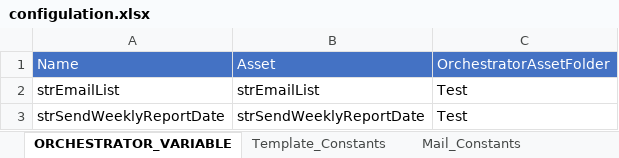
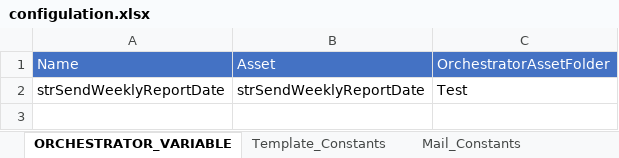
Before and after one commit to UiPath-Hub/HMC_Control_Chart, an Excel workbook: configulation.xlsx, sheet ORCHESTRATOR_VARIABLE, drawn as a sheet; values as stored, in another font and other column widths than the file's, no borders; the diff names each change by its address in the sheet, - before the commit and + after, or states it on an @@ line.

Commit message:
config change ,delete email value from orchestator sheet

```diff
--- a/configulation.xlsx (sheet ORCHESTRATOR_VARIABLE)
+++ b/configulation.xlsx (sheet ORCHESTRATOR_VARIABLE)
-row 2: strEmailList | strEmailList | Test
```
